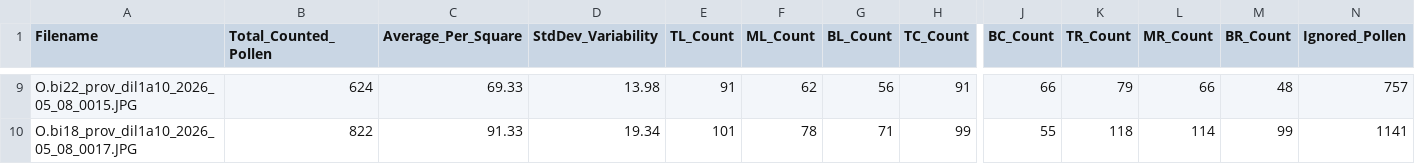
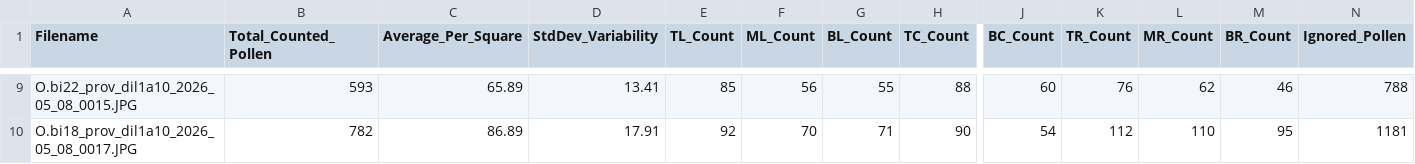
Before and after one commit to jakubstenc/Pollen_detection_Ame, a CSV file: docs/assets/pollen_counts.csv, drawn as a sheet; only a part is shown, gaps mark what is left out; the diff covers the shown part only; the diff names each change by its address in the sheet, - before the commit and + after, or states it on an @@ line.

Commit message:
Update docs and visualisations with corrected L-Rule counts

```diff
--- a/docs/assets/pollen_counts.csv
+++ b/docs/assets/pollen_counts.csv
-B9 (Total_Counted_Pollen): 624
+B9 (Total_Counted_Pollen): 593
-C9 (Average_Per_Square): 69.33
+C9 (Average_Per_Square): 65.89
-D9 (StdDev_Variability): 13.98
+D9 (StdDev_Variability): 13.41
-E9 (TL_Count): 91
+E9 (TL_Count): 85
-F9 (ML_Count): 62
+F9 (ML_Count): 56
-G9 (BL_Count): 56
+G9 (BL_Count): 55
-H9 (TC_Count): 91
+H9 (TC_Count): 88
-J9 (BC_Count): 66
+J9 (BC_Count): 60
-K9 (TR_Count): 79
+K9 (TR_Count): 76
-L9 (MR_Count): 66
+L9 (MR_Count): 62
-M9 (BR_Count): 48
+M9 (BR_Count): 46
-N9 (Ignored_Pollen): 757
+N9 (Ignored_Pollen): 788
-B10 (Total_Counted_Pollen): 822
+B10 (Total_Counted_Pollen): 782
-C10 (Average_Per_Square): 91.33
+C10 (Average_Per_Square): 86.89
-D10 (StdDev_Variability): 19.34
+D10 (StdDev_Variability): 17.91
-E10 (TL_Count): 101
+E10 (TL_Count): 92
-F10 (ML_Count): 78
+F10 (ML_Count): 70
-H10 (TC_Count): 99
+H10 (TC_Count): 90
-J10 (BC_Count): 55
+J10 (BC_Count): 54
-K10 (TR_Count): 118
+K10 (TR_Count): 112
-L10 (MR_Count): 114
+L10 (MR_Count): 110
-M10 (BR_Count): 99
+M10 (BR_Count): 95
-N10 (Ignored_Pollen): 1141
+N10 (Ignored_Pollen): 1181
```
Also changed, not shown: 115 edited cells elsewhere in this file, 13 other files.
